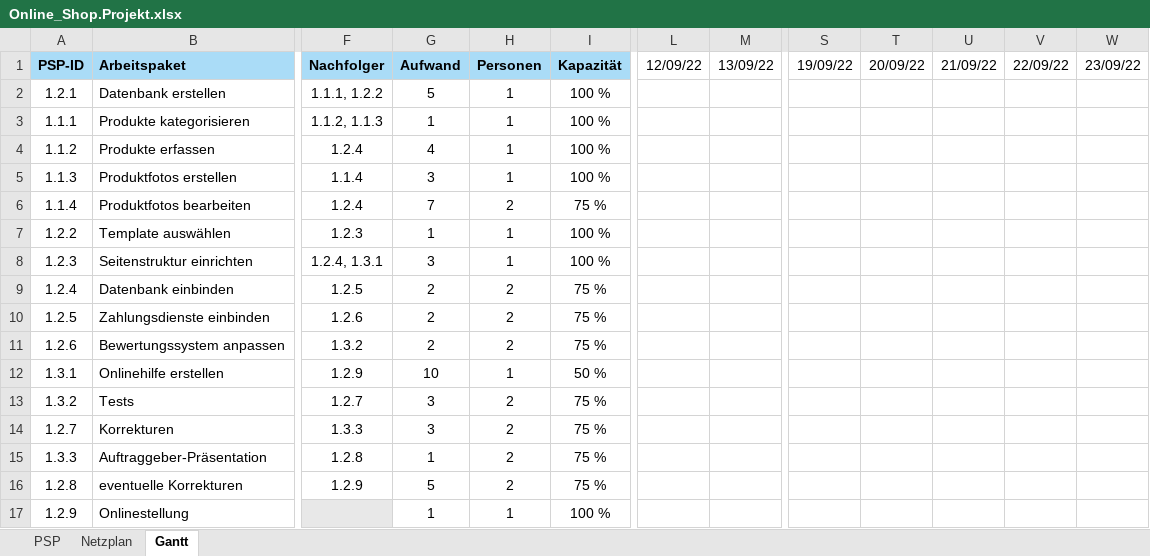
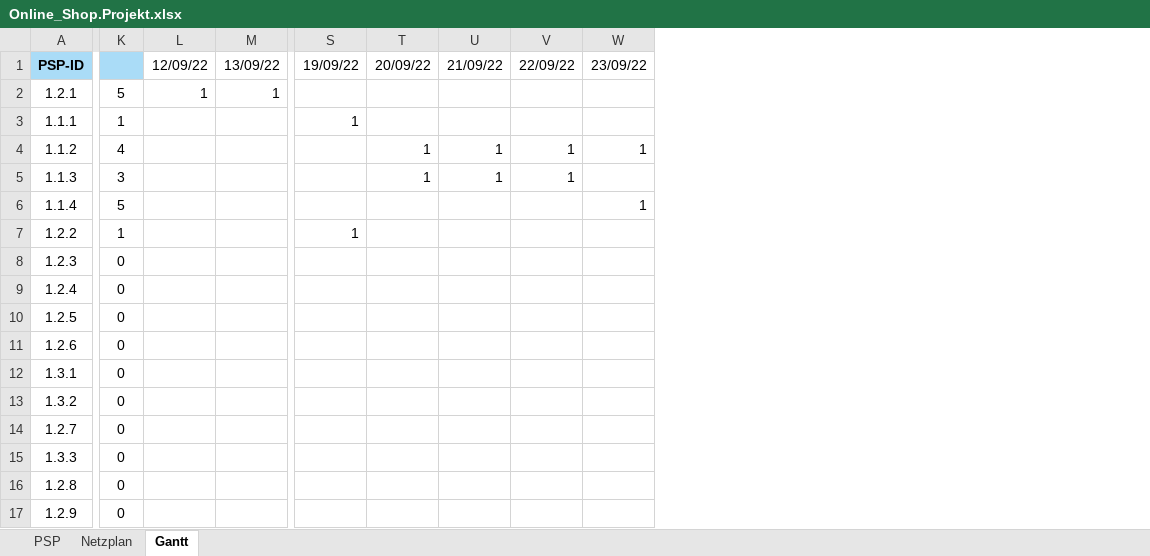
Before and after one commit to SebastianMeisel/QM_PM, an Excel workbook: Übungen/Online_Shop.Projekt.xlsx, sheet Gantt, drawn as a sheet; only a part is shown, gaps mark what is left out; values as stored, in another font and other column widths than the file's, no borders; conditional formats not drawn; removed rows and columns are numbered as before the commit, all else as after; the diff covers the shown part only; the diff names each change by its address in the sheet, - before the commit and + after, or states it on an @@ line.

Commit message:
Gantt aktuell

```diff
--- a/Übungen/Online_Shop.Projekt.xlsx (sheet Gantt)
+++ b/Übungen/Online_Shop.Projekt.xlsx (sheet Gantt)
@@ column B hidden, rows 1-17: Arbeitspaket | Datenbank erstellen | Produkte kategorisieren | Produkte erfassen | Produktfotos erstellen | Produktfotos bearbeiten | Template auswählen | Seitenstruktur einrichten | Datenbank einbinden | Zahlungsdienste einbinden | Bewertungssystem anpassen | Onlinehilfe erstellen | Tests | Korrekturen | Auftraggeber-Präsentation | eventuelle Korrekturen | Onlinestellung @@
@@ column F hidden, rows 1-16: Nachfolger | 1.1.1, 1.2.2 | 1.1.2, 1.1.3 | 1.2.4 | 1.1.4 | 1.2.4 | 1.2.3 | 1.2.4, 1.3.1 | 1.2.5 | 1.2.6 | 1.3.2 | 1.2.9 | 1.2.7 | 1.3.3 | 1.2.8 | 1.2.9 @@
@@ column G hidden, rows 1-17: Aufwand | 5 | 1 | 4 | 3 | 7 | 1 | 3 | 2 | 2 | 2 | 10 | 3 | 3 | 1 | 5 | 1 @@
@@ column H hidden, rows 1-17: Personen | 1 | 1 | 1 | 1 | 2 | 1 | 1 | 2 | 2 | 2 | 1 | 2 | 2 | 2 | 2 | 1 @@
@@ column I hidden, rows 1-17: Kapazität | 100 % | 100 % | 100 % | 100 % | 75 % | 100 % | 100 % | 75 % | 75 % | 75 % | 50 % | 75 % | 75 % | 75 % | 75 % | 100 % @@
@@ column K unhidden, rows 2-17: 5 | 1 | 4 | 3 | 5 | 1 | 0 | 0 | 0 | 0 | 0 | 0 | 0 | 0 | 0 | 0 @@
-L2: (empty)
+L2: 1
-M2: (empty)
+M2: 1
-S3: (empty)
+S3: 1
-T4:T5: (empty)
+T4:T5: 1
-U4:U5: (empty)
+U4:U5: 1
-V4:V5: (empty)
+V4:V5: 1
-W4: (empty)
+W4: 1
-W6: (empty)
+W6: 1
-S7: (empty)
+S7: 1
```
Also changed, not shown: 2 removed columns and 7 edited cells elsewhere in this sheet, hidden cells.
